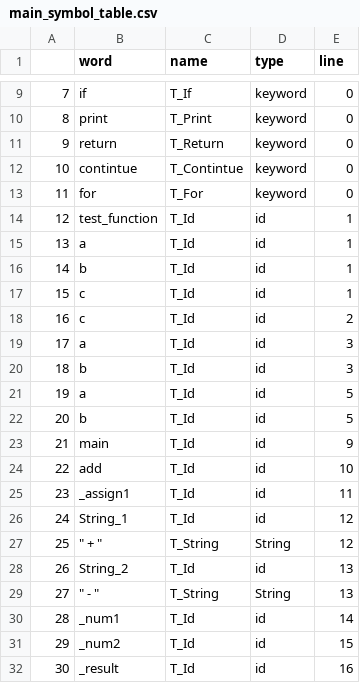
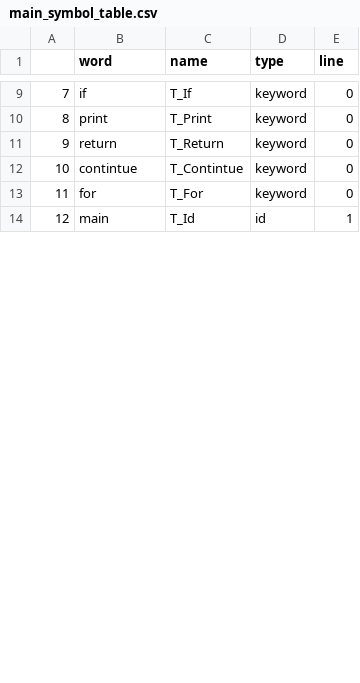
Before and after one commit to hoomanhonarvar/syntax_analyser, a CSV file: main_symbol_table.csv, drawn as a sheet; only a part is shown, gaps mark what is left out; removed rows and columns are numbered as before the commit, all else as after; the diff covers the shown part only; the diff names each change by its address in the sheet, - before the commit and + after, or states it on an @@ line.

```diff
--- a/main_symbol_table.csv
+++ b/main_symbol_table.csv
-row 14: 12 | test_function | T_Id | id | 1
-row 15: 13 | a | T_Id | id | 1
-row 16: 14 | b | T_Id | id | 1
-row 17: 15 | c | T_Id | id | 1
-row 18: 16 | c | T_Id | id | 2
-row 19: 17 | a | T_Id | id | 3
-row 20: 18 | b | T_Id | id | 3
-row 21: 19 | a | T_Id | id | 5
-row 22: 20 | b | T_Id | id | 5
@@ column A renumbered from row 14 down @@
-E14 (line): 9
+E14 (line): 1
-row 24: 22 | add | T_Id | id | 10
-row 25: 23 | _assign1 | T_Id | id | 11
-row 26: 24 | String_1 | T_Id | id | 12
-row 27: 25 | " + " | T_String | String | 12
-row 28: 26 | String_2 | T_Id | id | 13
-row 29: 27 | " - " | T_String | String | 13
-row 30: 28 | _num1 | T_Id | id | 14
-row 31: 29 | _num2 | T_Id | id | 15
-row 32: 30 | _result | T_Id | id | 16
```
Also changed, not shown: 5 removed rows and 35 edited cells elsewhere in this file, 4 other files.
